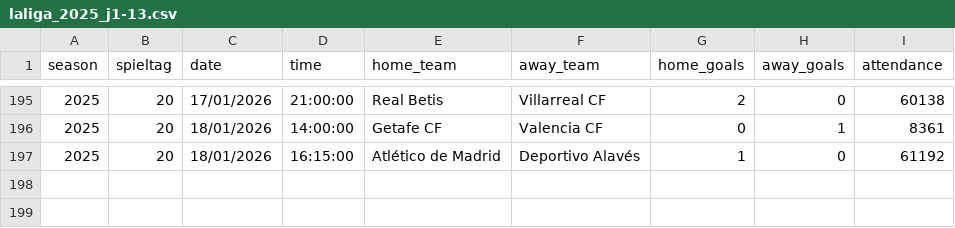
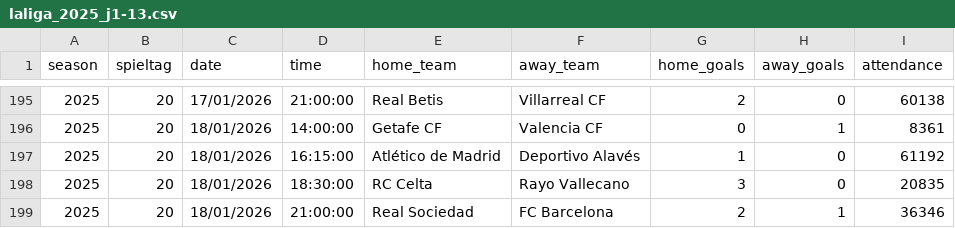
Before and after one commit to jdiegots/aforolab, a CSV file: public/data/matches/laliga_2025_j1-13.csv, drawn as a sheet; only a part is shown, gaps mark what is left out.

```diff
--- a/public/data/matches/laliga_2025_j1-13.csv
+++ b/public/data/matches/laliga_2025_j1-13.csv
@@ -197 +197,3 @@ season,spieltag,date,time,home_team,away_team,home_goals,away_goals,attendance
 2025,20,18/01/2026,16:15:00,Atlético de Madrid,Deportivo Alavés,1,0,61192
+2025,20,18/01/2026,18:30:00,RC Celta,Rayo Vallecano,3,0,20835
+2025,20,18/01/2026,21:00:00,Real Sociedad,FC Barcelona,2,1,36346
```
Also changed, not shown: public/data/matches/segunda_2025_j1-15.csv.
